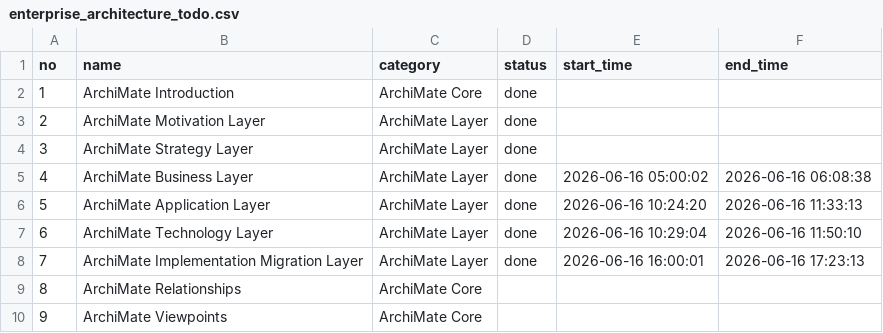
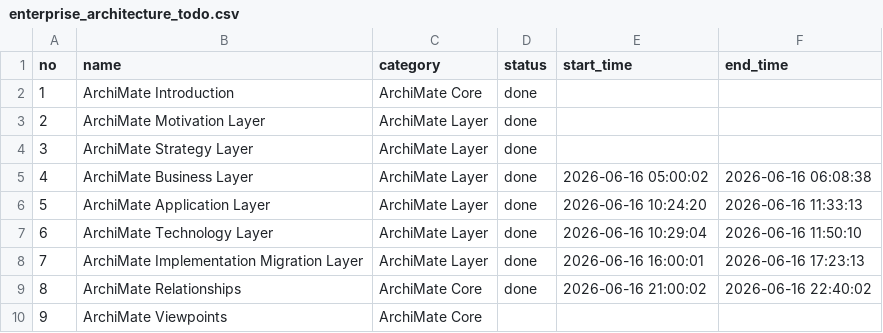
Before and after one commit to alfa-yohannis/short_video_generator, a CSV file: enterprise_architecture_todo.csv, drawn as a sheet.

```diff
--- a/enterprise_architecture_todo.csv
+++ b/enterprise_architecture_todo.csv
@@ -8,3 +8,3 @@ no,name,category,status,start_time,end_time
 7,ArchiMate Implementation Migration Layer,ArchiMate Layer,done,2026-06-16 16:00:01,2026-06-16 17:23:13
-8,ArchiMate Relationships,ArchiMate Core,,,
+8,ArchiMate Relationships,ArchiMate Core,done,2026-06-16 21:00:02,2026-06-16 22:40:02
 9,ArchiMate Viewpoints,ArchiMate Core,,,
```
Also changed, not shown: 12 other files.
